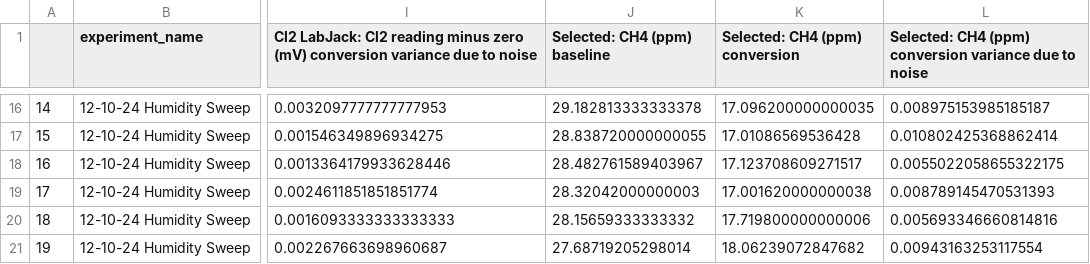
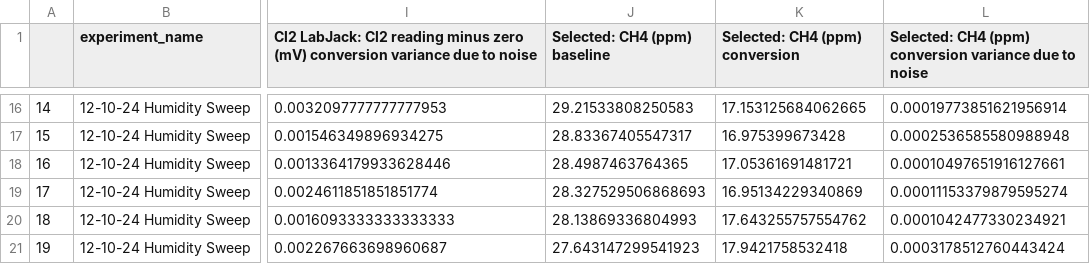
Before and after one commit to richardsrandall/Fall-2024-Cl2, a CSV file: _exported_data/conversions_10-23_cl2_misc_follow_ups.csv, drawn as a sheet; only a part is shown, gaps mark what is left out; the diff covers the shown part only; the diff names each change by its address in the sheet, - before the commit and + after, or states it on an @@ line.

```diff
--- a/_exported_data/conversions_10-23_cl2_misc_follow_ups.csv
+++ b/_exported_data/conversions_10-23_cl2_misc_follow_ups.csv
-J16 (Selected: CH4 (ppm) baseline): 29.182813333333378
+J16 (Selected: CH4 (ppm) baseline): 29.21533808250583
-K16 (Selected: CH4 (ppm) conversion): 17.096200000000035
+K16 (Selected: CH4 (ppm) conversion): 17.153125684062665
-L16: 0.008975153985185187
+L16: 0.00019773851621956914
-J17 (Selected: CH4 (ppm) baseline): 28.838720000000055
+J17 (Selected: CH4 (ppm) baseline): 28.83367405547317
-K17 (Selected: CH4 (ppm) conversion): 17.01086569536428
+K17 (Selected: CH4 (ppm) conversion): 16.975399673428
-L17: 0.010802425368862414
+L17: 0.0002536585580988948
-J18 (Selected: CH4 (ppm) baseline): 28.482761589403967
+J18 (Selected: CH4 (ppm) baseline): 28.4987463764365
-K18 (Selected: CH4 (ppm) conversion): 17.123708609271517
+K18 (Selected: CH4 (ppm) conversion): 17.05361691481721
-L18: 0.0055022058655322175
+L18: 0.00010497651916127661
-J19 (Selected: CH4 (ppm) baseline): 28.32042000000003
+J19 (Selected: CH4 (ppm) baseline): 28.327529506868693
-K19 (Selected: CH4 (ppm) conversion): 17.001620000000038
+K19 (Selected: CH4 (ppm) conversion): 16.95134229340869
-L19: 0.008789145470531393
+L19: 0.00011153379879595274
-J20 (Selected: CH4 (ppm) baseline): 28.15659333333332
+J20 (Selected: CH4 (ppm) baseline): 28.13869336804993
-K20 (Selected: CH4 (ppm) conversion): 17.719800000000006
+K20 (Selected: CH4 (ppm) conversion): 17.643255757554762
-L20: 0.005693346660814816
+L20: 0.0001042477330234921
-J21 (Selected: CH4 (ppm) baseline): 27.68719205298014
+J21 (Selected: CH4 (ppm) baseline): 27.643147299541923
-K21 (Selected: CH4 (ppm) conversion): 18.06239072847682
+K21 (Selected: CH4 (ppm) conversion): 17.9421758532418
-L21: 0.00943163253117554
+L21: 0.0003178512760443424
```
Also changed, not shown: 30 edited cells elsewhere in this file, 7 other files.
